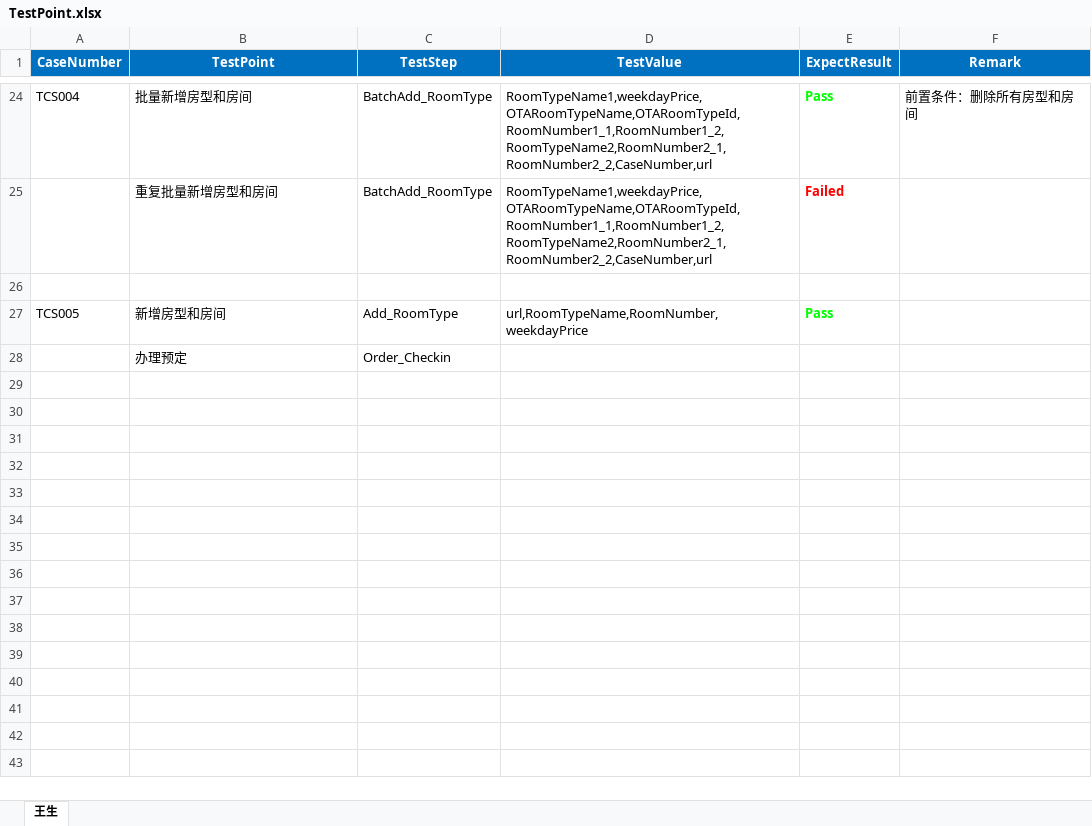
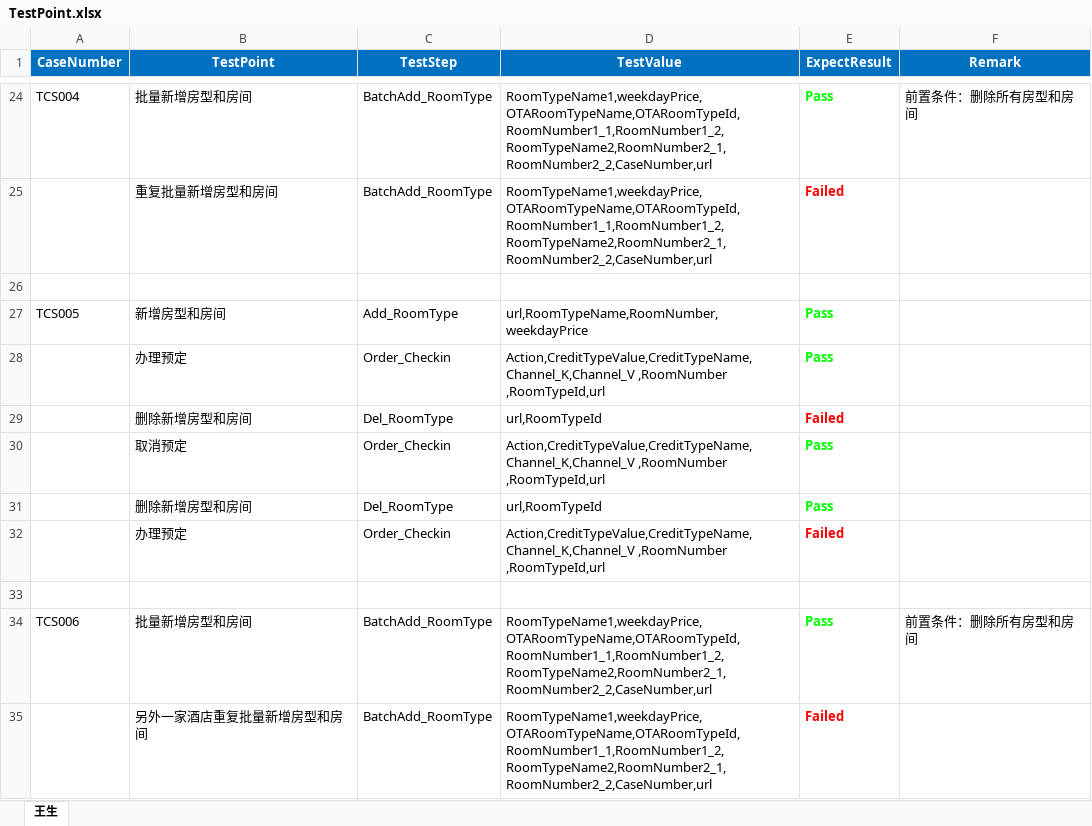
Before and after one commit to rainow007/EB_API, an Excel workbook: TestReport/TestPoint.xlsx, sheet 王生, drawn as a sheet; only a part is shown, gaps mark what is left out; values as stored, in another font and other column widths than the file's, no borders; addresses are those after the commit; the diff names each change by its address in the sheet, - before the commit and + after, or states it on an @@ line.

```diff
--- a/TestReport/TestPoint.xlsx (sheet 王生)
+++ b/TestReport/TestPoint.xlsx (sheet 王生)
+row 28:  | 办理预定 | Order_Checkin | Action,CreditTypeValue,CreditTypeName,Channel_K,Channel_V ,RoomNumber ,RoomTypeId,url | Pass
+row 29:  | 删除新增房型和房间 | Del_RoomType | url,RoomTypeId | Failed
+row 30:  | 取消预定 | Order_Checkin | Action,CreditTypeValue,CreditTypeName,Channel_K,Channel_V ,RoomNumber ,RoomTypeId,url | Pass
+row 31:  | 删除新增房型和房间 | Del_RoomType | url,RoomTypeId | Pass
+row 32:  | 办理预定 | Order_Checkin | Action,CreditTypeValue,CreditTypeName,Channel_K,Channel_V ,RoomNumber ,RoomTypeId,url | Failed
-row 33:  | 办理预定 | Order_Checkin
+row 33: (empty)
+row 34: TCS006 | 批量新增房型和房间 | BatchAdd_RoomType | RoomTypeName1,weekdayPrice,OTARoomTypeName,OTARoomTypeId,RoomNumber1_1,RoomNumber1_2,RoomTypeName2,RoomNumber2_1,RoomNumber2_2,CaseNumber,url | Pass | 前置条件：删除所有房型和房间
+row 35:  | 另外一家酒店重复批量新增房型和房间 | BatchAdd_RoomType | RoomTypeName1,weekdayPrice,OTARoomTypeName,OTARoomTypeId,RoomNumber1_1,RoomNumber1_2,RoomTypeName2,RoomNumber2_1,RoomNumber2_2,CaseNumber,url | Failed
```
Also changed, not shown: 3 other files.
